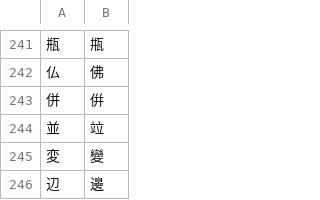
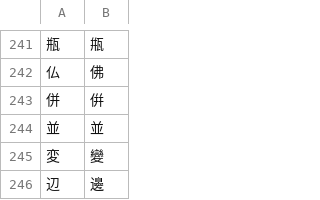
Before and after one commit to Dimyauwin/Koukijitentai-converter, a CSV file: kanji_data.csv, drawn as a sheet; only a part is shown, gaps mark what is left out; the diff names each change by its address in the sheet, - before the commit and + after, or states it on an @@ line.

Commit message:
Update kanji_data.csv

```diff
--- a/kanji_data.csv
+++ b/kanji_data.csv
-B244: 竝
+B244: 並
```
